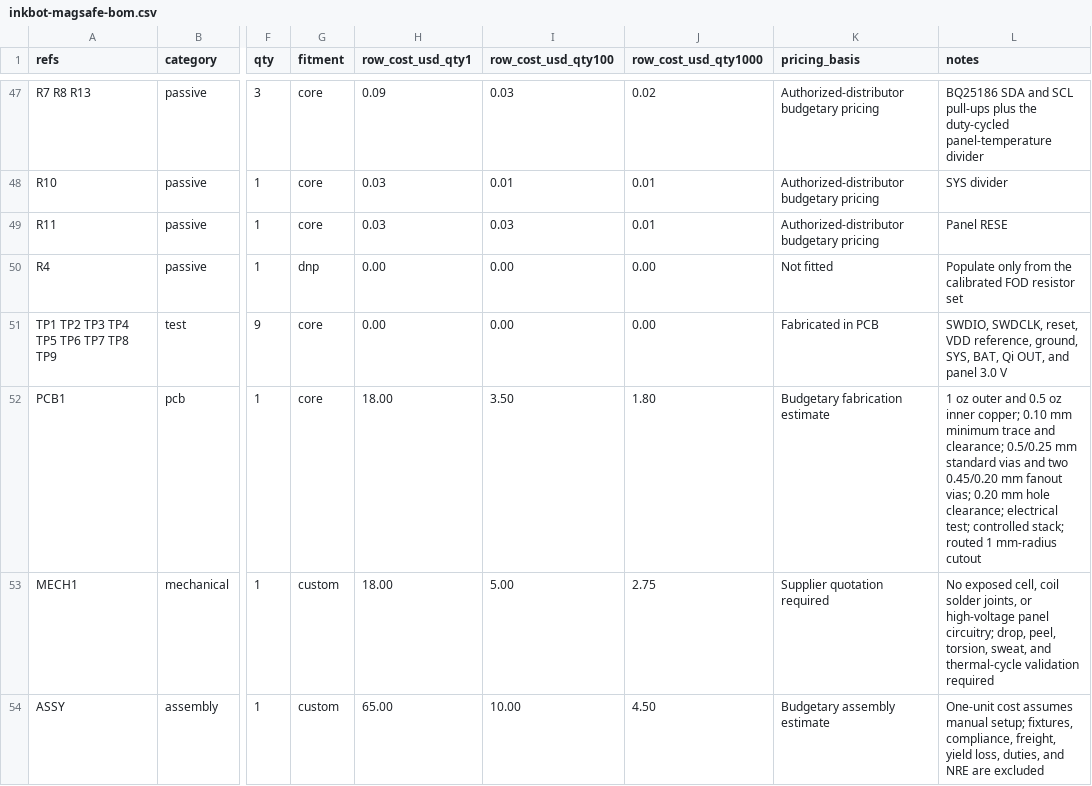
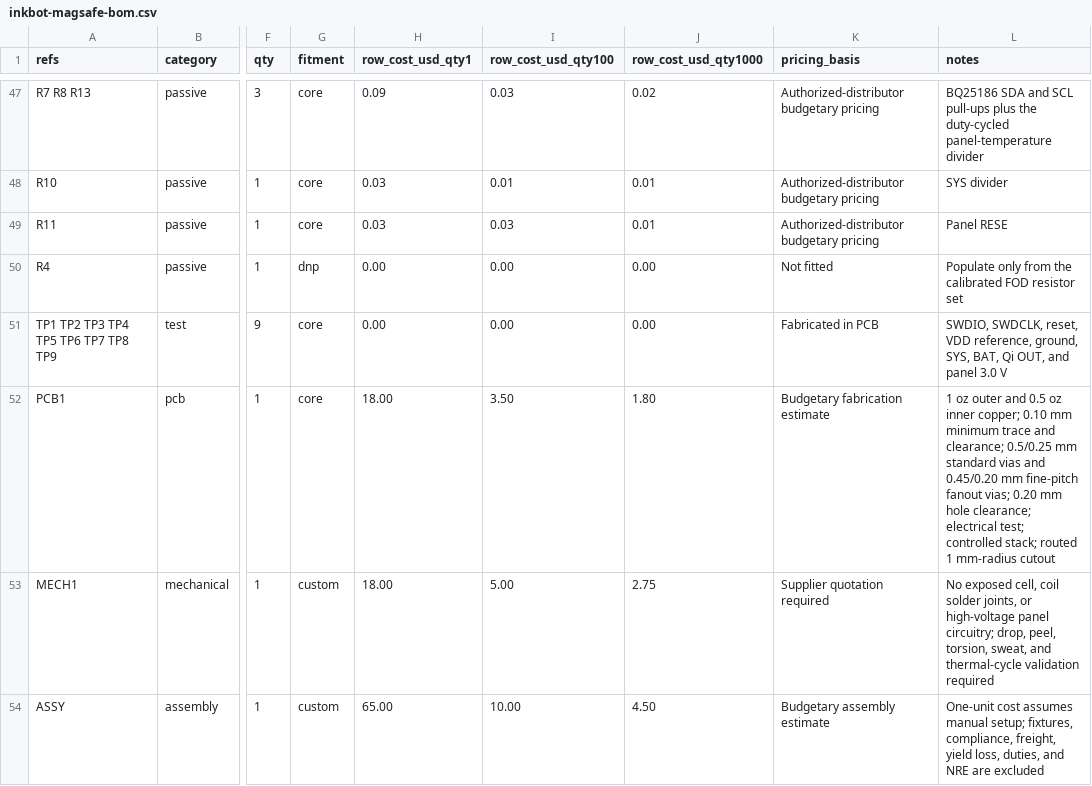
Before and after one commit to imjasonh/playground, a CSV file: docs/inkbot-magsafe-bom.csv, drawn as a sheet; only a part is shown, gaps mark what is left out; the diff names each change by its address in the sheet, - before the commit and + after, or states it on an @@ line.

```diff
--- a/docs/inkbot-magsafe-bom.csv
+++ b/docs/inkbot-magsafe-bom.csv
-L52 (notes): …vias and two 0.45/0.20 mm fanout vias;…
+L52 (notes): …vias and 0.45/0.20 mm fine-pitch fanout vias;…
```
Also changed, not shown: 3 other files.
